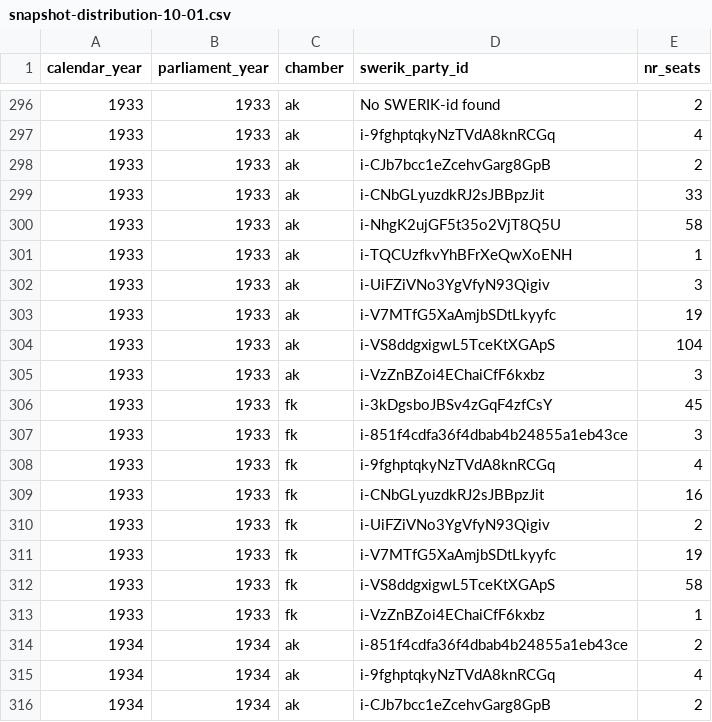
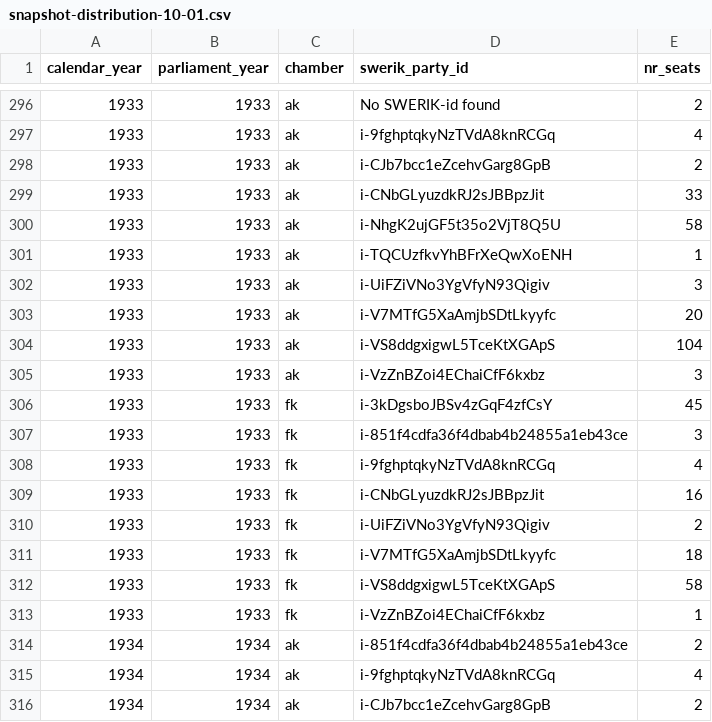
Before and after one commit to swerik-project/riksdagen-persons, a CSV file: quality/estimates/party-distribution/snapshot-distribution-10-01.csv, drawn as a sheet; only a part is shown, gaps mark what is left out.

```diff
--- a/quality/estimates/party-distribution/snapshot-distribution-10-01.csv
+++ b/quality/estimates/party-distribution/snapshot-distribution-10-01.csv
@@ -302,3 +302,3 @@ calendar_year,parliament_year,chamber,swerik_party_id,nr_seats
 1933,1933,ak,i-UiFZiVNo3YgVfyN93Qigiv,3
-1933,1933,ak,i-V7MTfG5XaAmjbSDtLkyyfc,19
+1933,1933,ak,i-V7MTfG5XaAmjbSDtLkyyfc,20
 1933,1933,ak,i-VS8ddgxigwL5TceKtXGApS,104
@@ -310,3 +310,3 @@ calendar_year,parliament_year,chamber,swerik_party_id,nr_seats
 1933,1933,fk,i-UiFZiVNo3YgVfyN93Qigiv,2
-1933,1933,fk,i-V7MTfG5XaAmjbSDtLkyyfc,19
+1933,1933,fk,i-V7MTfG5XaAmjbSDtLkyyfc,18
 1933,1933,fk,i-VS8ddgxigwL5TceKtXGApS,58
```
